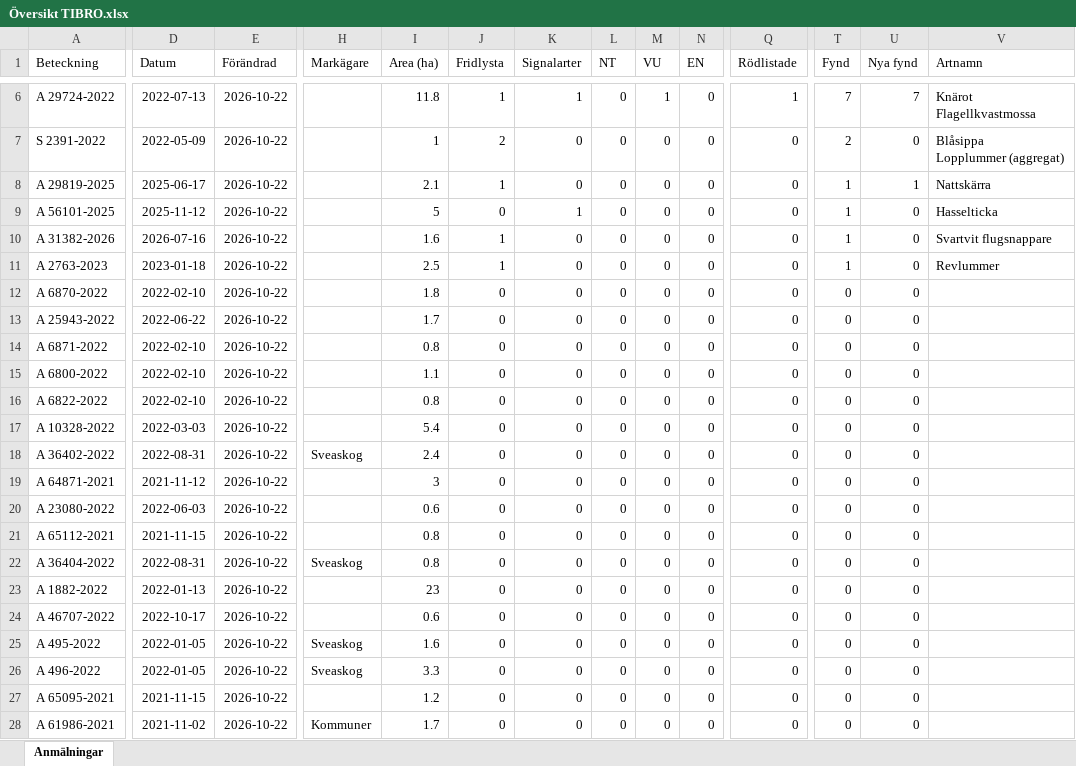
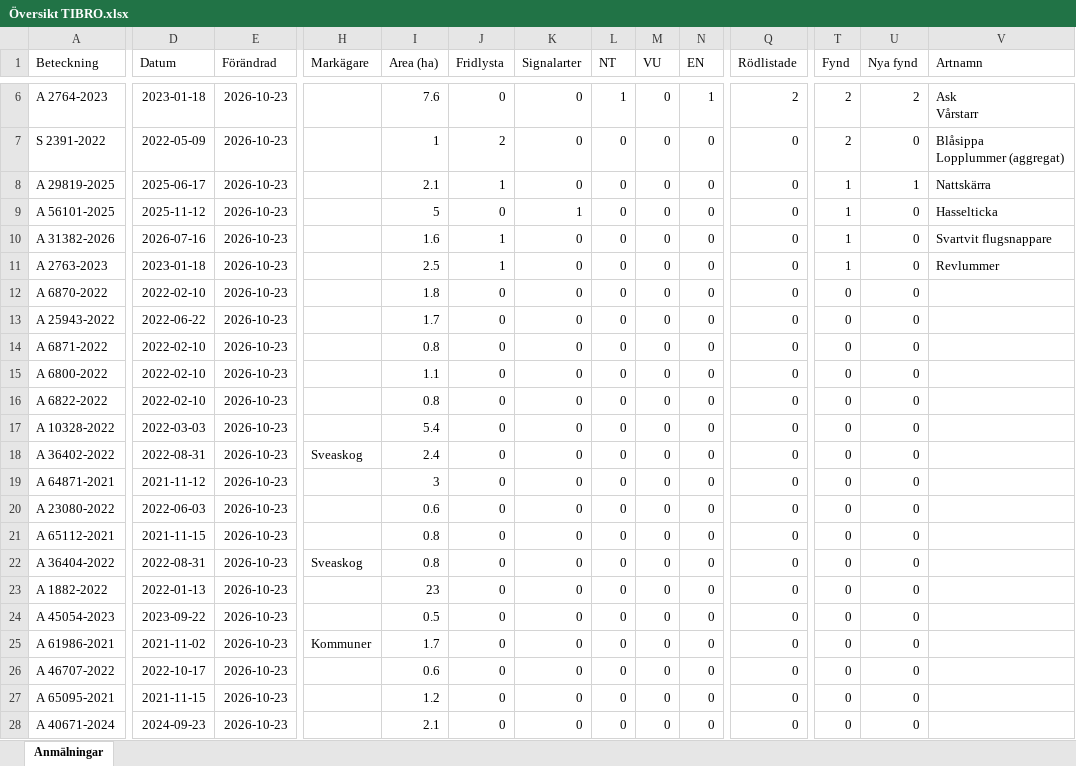
Before and after one commit to klasma/Logging_1472, an Excel workbook: Översikt TIBRO.xlsx, sheet Anmälningar, drawn as a sheet; only a part is shown, gaps mark what is left out; values as stored, in another font and other column widths than the file's, no borders; ↵ is a line break in a cell; the diff covers the shown part only; the diff names each change by its address in the sheet, - before the commit and + after, or states it on an @@ line.

```diff
--- a/Översikt TIBRO.xlsx (sheet Anmälningar)
+++ b/Översikt TIBRO.xlsx (sheet Anmälningar)
-A6 (Beteckning): A 29724-2022
+A6 (Beteckning): A 2764-2023
-D6 (Datum): 2022-07-13
+D6 (Datum): 2023-01-18
-E6:E28 (Förändrad): 2026-10-22
+E6:E28 (Förändrad): 2026-10-23
-I6 (Area (ha)): 11.8
+I6 (Area (ha)): 7.6
-J6 (Fridlysta): 1
+J6 (Fridlysta): 0
-K6 (Signalarter): 1
+K6 (Signalarter): 0
-L6 (NT): 0
+L6 (NT): 1
-M6 (VU): 1
+M6 (VU): 0
-N6 (EN): 0
+N6 (EN): 1
-Q6 (Rödlistade): 1
+Q6 (Rödlistade): 2
-T6 (Fynd): 7
+T6 (Fynd): 2
-U6 (Nya fynd): 7
+U6 (Nya fynd): 2
-V6 (Artnamn): Knärot ↵ Flagellkvastmossa
+V6 (Artnamn): Ask ↵ Vårstarr
-A24 (Beteckning): A 46707-2022
+A24 (Beteckning): A 45054-2023
-D24 (Datum): 2022-10-17
+D24 (Datum): 2023-09-22
-I24 (Area (ha)): 0.6
+I24 (Area (ha)): 0.5
-A25 (Beteckning): A 495-2022
+A25 (Beteckning): A 61986-2021
-D25 (Datum): 2022-01-05
+D25 (Datum): 2021-11-02
-H25 (Markägare): Sveaskog
+H25 (Markägare): Kommuner
-I25 (Area (ha)): 1.6
+I25 (Area (ha)): 1.7
-A26 (Beteckning): A 496-2022
+A26 (Beteckning): A 46707-2022
-D26 (Datum): 2022-01-05
+D26 (Datum): 2022-10-17
-H26 (Markägare): Sveaskog
+H26 (Markägare): (empty)
-I26 (Area (ha)): 3.3
+I26 (Area (ha)): 0.6
-A28 (Beteckning): A 61986-2021
+A28 (Beteckning): A 40671-2024
-D28 (Datum): 2021-11-02
+D28 (Datum): 2024-09-23
-H28 (Markägare): Kommuner
+H28 (Markägare): (empty)
-I28 (Area (ha)): 1.7
+I28 (Area (ha)): 2.1
```
Also changed, not shown: 479 edited cells elsewhere in this sheet, artfynd/A 2764-2023 artfynd.xlsx, artfynd/A 29724-2022 artfynd.xlsx, 51 other files.
